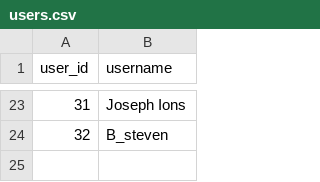
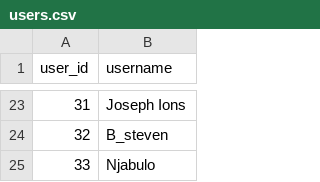
Before and after one commit to IsiXhosa-click/database, a CSV file: users.csv, drawn as a sheet; only a part is shown, gaps mark what is left out.

Commit message:
Daily backup for 2022-03-30UTC > > on-behalf-of: @IsiXhosa-click <restiosondev@gmail.com>

```diff
--- a/users.csv
+++ b/users.csv
@@ -24 +24,2 @@ user_id,username
 32,B_steven
+33,Njabulo
```
